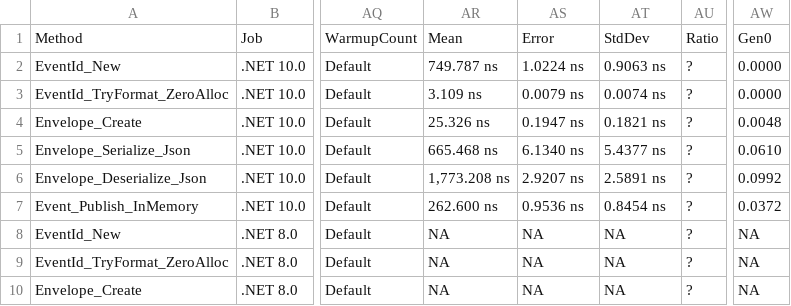
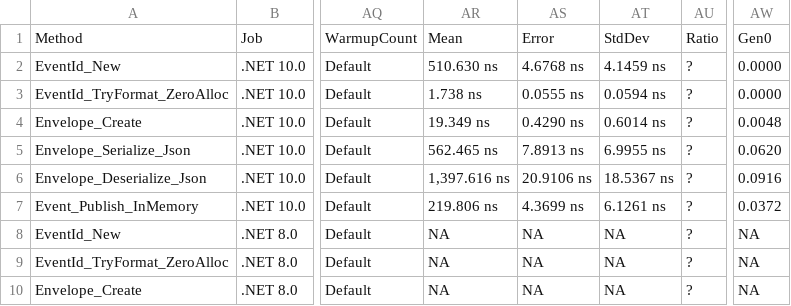
Before and after one commit to ericksonlopezf/dotnet-events, a CSV file: benchmarks/results/results/EricksonLopez.Events.Benchmarks.EventBenchmarks-report.csv, drawn as a sheet; only a part is shown, gaps mark what is left out; the diff covers the shown part only; the diff names each change by its address in the sheet, - before the commit and + after, or states it on an @@ line.

```diff
--- a/benchmarks/results/results/EricksonLopez.Events.Benchmarks.EventBenchmarks-report.csv
+++ b/benchmarks/results/results/EricksonLopez.Events.Benchmarks.EventBenchmarks-report.csv
-AR2: 749.787 ns
+AR2: 510.630 ns
-AS2: 1.0224 ns
+AS2: 4.6768 ns
-AT2: 0.9063 ns
+AT2: 4.1459 ns
-AR3: 3.109 ns
+AR3: 1.738 ns
-AS3: 0.0079 ns
+AS3: 0.0555 ns
-AT3: 0.0074 ns
+AT3: 0.0594 ns
-AR4: 25.326 ns
+AR4: 19.349 ns
-AS4: 0.1947 ns
+AS4: 0.4290 ns
-AT4: 0.1821 ns
+AT4: 0.6014 ns
-AR5: 665.468 ns
+AR5: 562.465 ns
-AS5: 6.1340 ns
+AS5: 7.8913 ns
-AT5: 5.4377 ns
+AT5: 6.9955 ns
-AW5: 0.0610
+AW5: 0.0620
-AR6: 1,773.208 ns
+AR6: 1,397.616 ns
-AS6: 2.9207 ns
+AS6: 20.9106 ns
-AT6: 2.5891 ns
+AT6: 18.5367 ns
-AW6: 0.0992
+AW6: 0.0916
-AR7: 262.600 ns
+AR7: 219.806 ns
-AS7: 0.9536 ns
+AS7: 4.3699 ns
-AT7: 0.8454 ns
+AT7: 6.1261 ns
```
Also changed, not shown: 19 edited cells elsewhere in this file, benchmarks/results/results/EricksonLopez.Events.Benchmarks.DispatchScenariosBenchmarks-report.csv, benchmarks/results/results/EricksonLopez.Events.Benchmarks.EventBusBenchmarks-report.csv, 17 other files.
